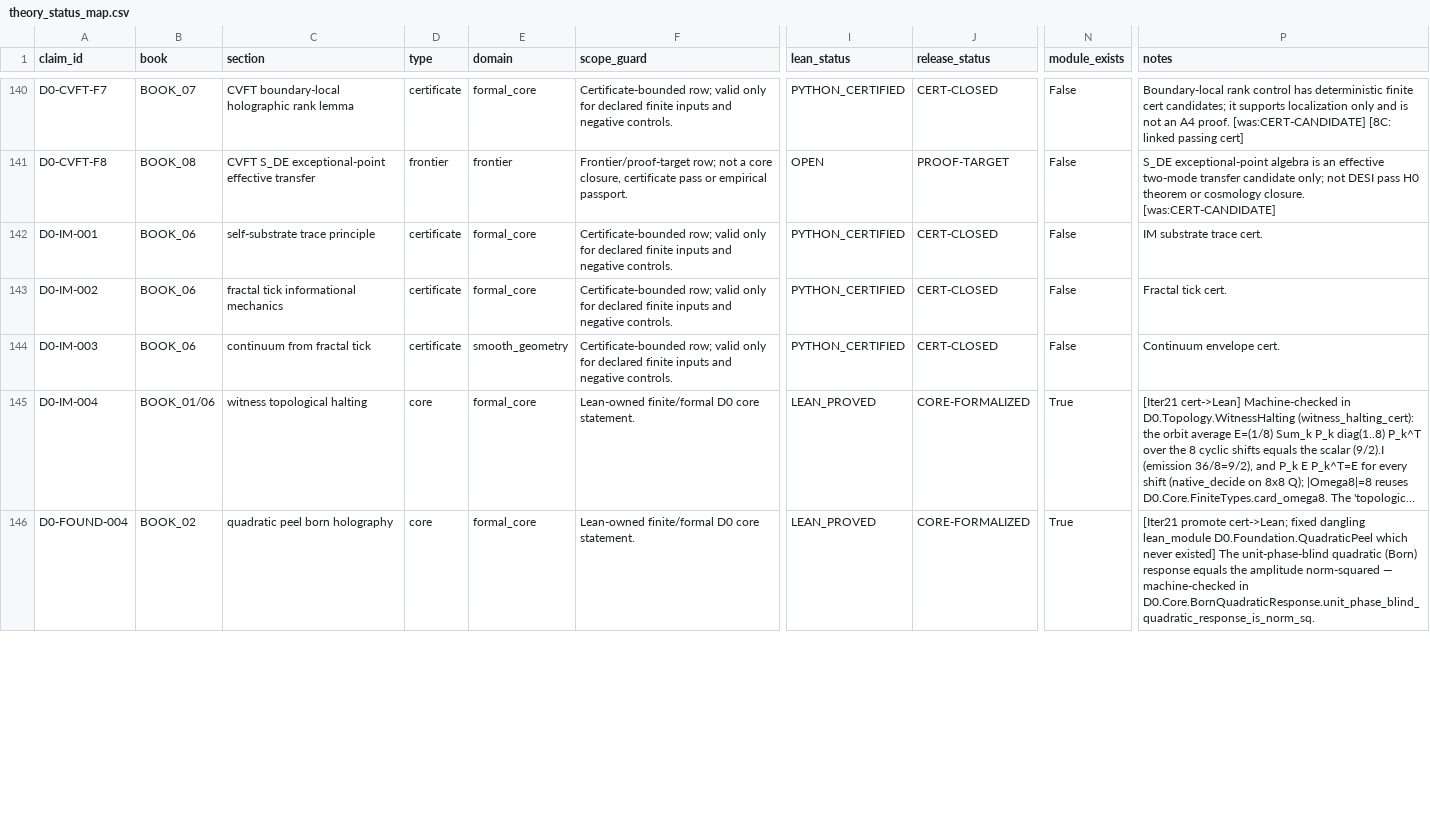
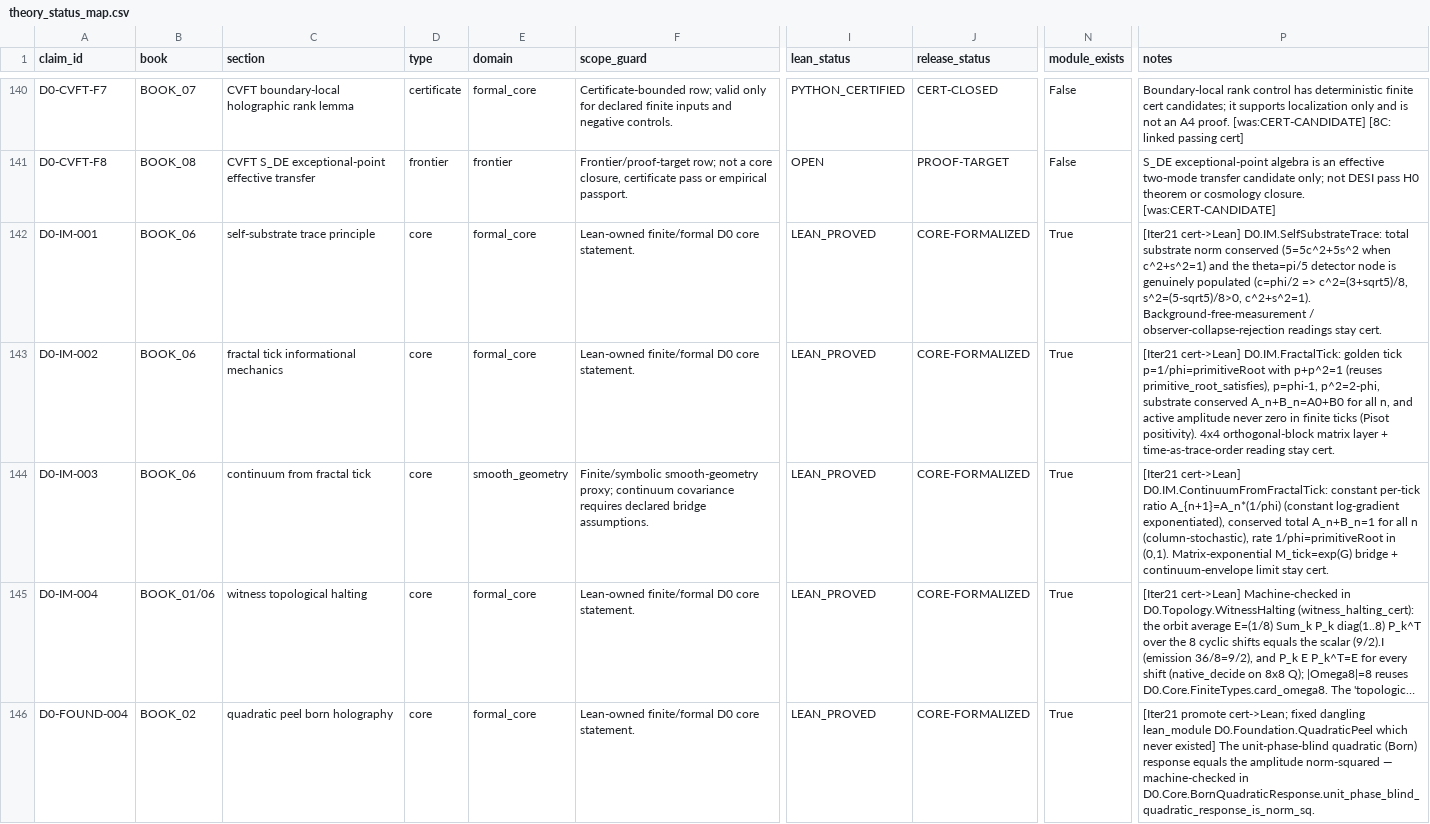
Before and after one commit to gvakhrushev/d0_15, a CSV file: 03_THEORY_MAP/theory_status_map.csv, drawn as a sheet; only a part is shown, gaps mark what is left out; long unchanged cells end in …; the diff covers the shown part only; the diff names each change by its address in the sheet, - before the commit and + after, or states it on an @@ line.

```diff
--- a/03_THEORY_MAP/theory_status_map.csv
+++ b/03_THEORY_MAP/theory_status_map.csv
-D142:D144 (type): certificate
+D142:D144 (type): core
-F142:F143 (scope_guard): Certificate-bounded row; valid only for declared finite inputs and negative controls.
+F142:F143 (scope_guard): Lean-owned finite/formal D0 core statement.
-I142:I144 (lean_status): PYTHON_CERTIFIED
+I142:I144 (lean_status): LEAN_PROVED
-J142:J144 (release_status): CERT-CLOSED
+J142:J144 (release_status): CORE-FORMALIZED
-N142:N144 (module_exists): False
+N142:N144 (module_exists): True
-P142 (notes): IM substrate trace cert.
+P142 (notes): [Iter21 cert->Lean] D0.IM.SelfSubstrateTrace: total substrate norm conserved (5=5c^2+5s^2 when c^2+s^2=1) and the theta=pi/5 detector node is genuinely populated (c=phi/2 => c^2=(3+sqrt5)/8, s^2=(5-sqrt5)/8>0, c^2+s^2=1). Background-free-measurement / observer-collapse-rejection readings stay cert.
-P143 (notes): Fractal tick cert.
+P143 (notes): [Iter21 cert->Lean] D0.IM.FractalTick: golden tick p=1/phi=primitiveRoot with p+p^2=1 (reuses primitive_root_satisfies), p=phi-1, p^2=2-phi, substrate conserved A_n+B_n=A0+B0 for all n, and active amplitude never zero in finite ticks (Pisot positivity). 4x4 orthogonal-block matrix layer + time-as-trace-order reading stay cert.
-F144 (scope_guard): Certificate-bounded row; valid only for declared finite inputs and negative controls.
+F144 (scope_guard): Finite/symbolic smooth-geometry proxy; continuum covariance requires declared bridge assumptions.
-P144 (notes): Continuum envelope cert.
+P144 (notes): [Iter21 cert->Lean] D0.IM.ContinuumFromFractalTick: constant per-tick ratio A_{n+1}=A_n*(1/phi) (constant log-gradient exponentiated), conserved total A_n+B_n=1 for all n (column-stochastic), rate 1/phi=primitiveRoot in (0,1). Matrix-exponential M_tick=exp(G) bridge + continuum-envelope limit stay cert.
```
Also changed, not shown: 3 removed rows and 69 edited cells elsewhere in this file, 09_LEAN_FORMALIZATION/docs/CLAIM_TO_LEAN_MAP.csv, 19 other files.
